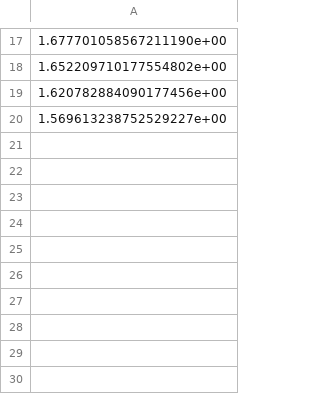
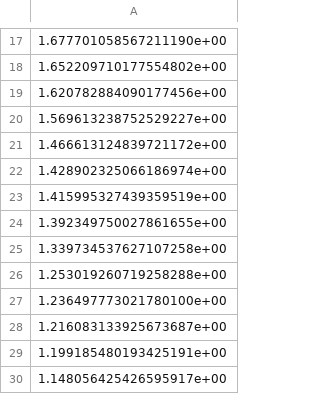
Before and after one commit to Kasawakoku/Bruce-Qiu-APS360-Project, a CSV file: training/checkpoints_variant_baseline/model_Baseline_Variant_Scratch_bs16_lr0.001_epochfinal_train_loss.csv, drawn as a sheet; only a part is shown, gaps mark what is left out; the diff names each change by its address in the sheet, - before the commit and + after, or states it on an @@ line.

Commit message:
epoch 30 of baseline

```diff
--- a/training/checkpoints_variant_baseline/model_Baseline_Variant_Scratch_bs16_lr0.001_epochfinal_train_loss.csv
+++ b/training/checkpoints_variant_baseline/model_Baseline_Variant_Scratch_bs16_lr0.001_epochfinal_train_loss.csv
+row 21: 1.466613124839721172e+00
+row 22: 1.428902325066186974e+00
+row 23: 1.415995327439359519e+00
+row 24: 1.392349750027861655e+00
+row 25: 1.339734537627107258e+00
+row 26: 1.253019260719258288e+00
+row 27: 1.236497773021780100e+00
+row 28: 1.216083133925673687e+00
+row 29: 1.199185480193425191e+00
+row 30: 1.148056425426595917e+00
```
Also changed, not shown: training/checkpoints_variant_baseline/model_Baseline_Variant_Scratch_bs16_lr0.001_epochfinal_train_var_f1.csv, training/checkpoints_variant_baseline/model_Baseline_Variant_Scratch_bs16_lr0.001_epochfinal_val_loss.csv, 2 other files.
